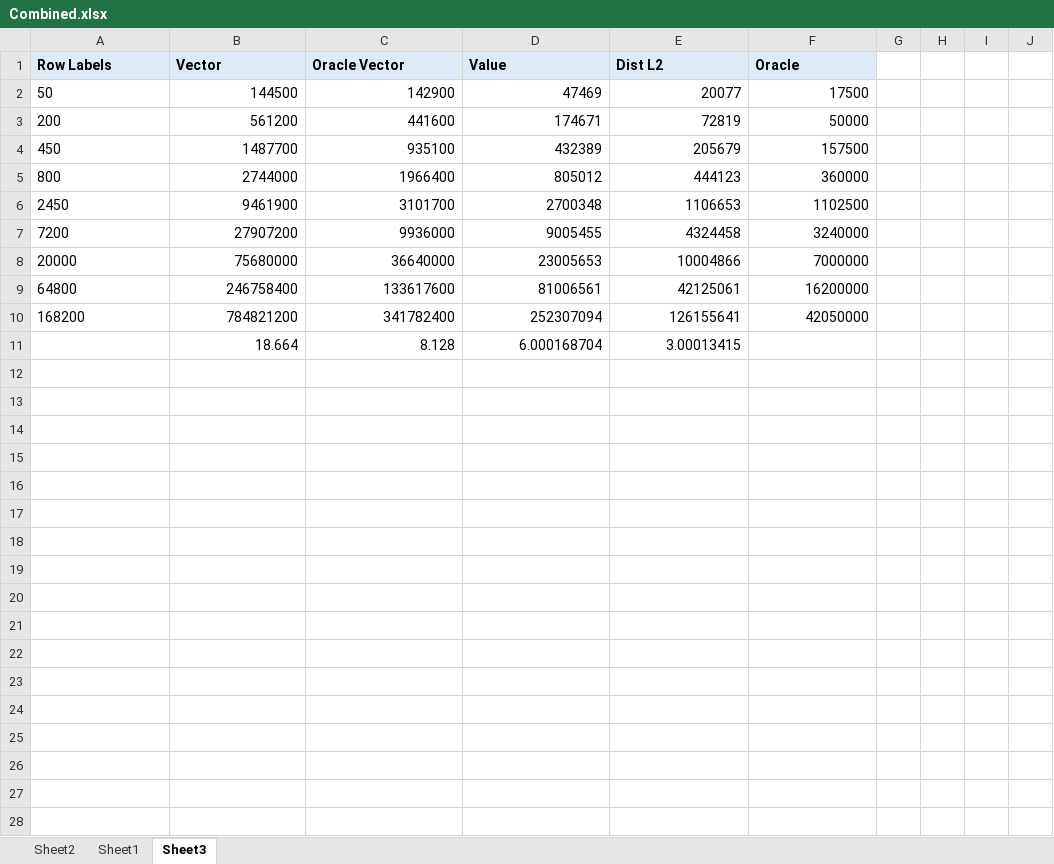
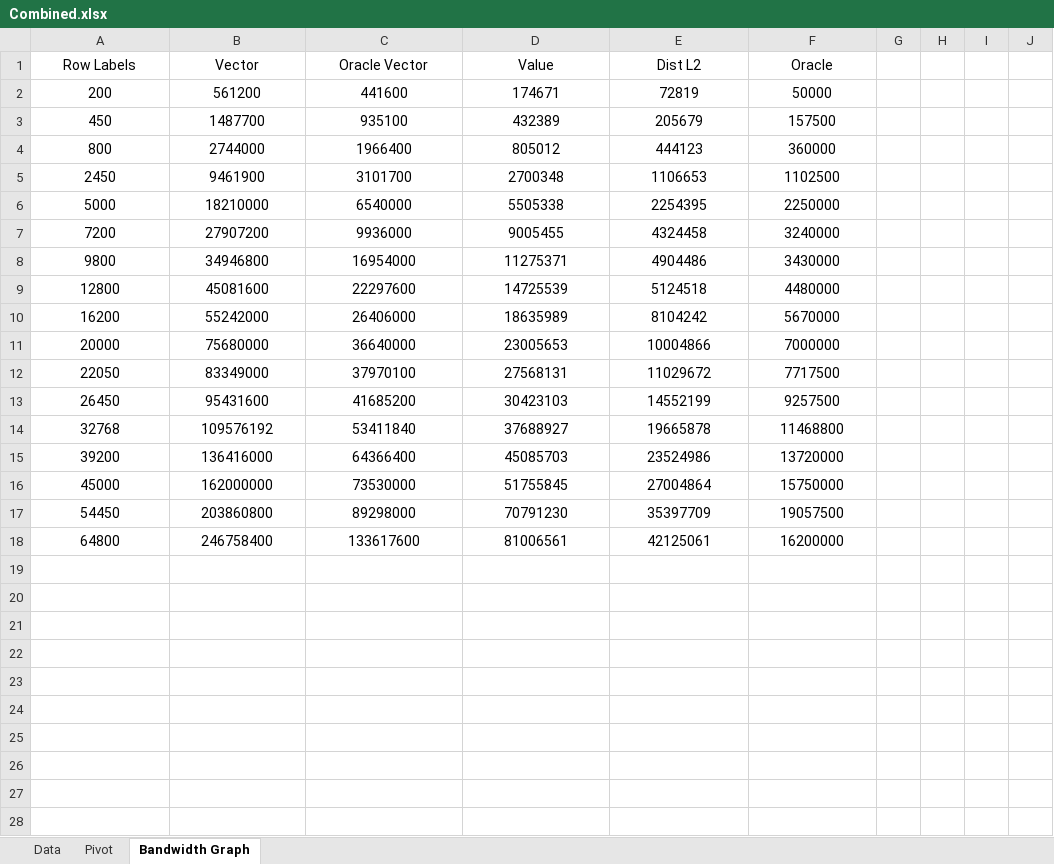
Before and after one commit to YuvalAlf/Distributed-Monitoring, an Excel workbook: Experiments/Inner Product/Big Area, Vendor/Combined.xlsx, sheet Bandwidth Graph, drawn as a sheet; only a part is shown; values as stored, in another font and other column widths than the file's, no borders; charts and pictures not drawn; removed rows and columns are numbered as before the commit, all else as after; rows hold the shown columns only; the diff covers the shown part only; the diff names each change by its address in the sheet, - before the commit and + after, or states it on an @@ line.

```diff
--- a/Experiments/Inner Product/Big Area, Vendor/Combined.xlsx (sheet Bandwidth Graph)
+++ b/Experiments/Inner Product/Big Area, Vendor/Combined.xlsx (sheet Bandwidth Graph)
-sheet tab: Sheet2
+sheet tab: Pivot
-sheet tab: Sheet1
+sheet tab: Data
-sheet tab: Sheet3
+sheet tab: Bandwidth Graph
@@ sheet tab order changed: Data | Pivot | Bandwidth Graph @@
@@ A1:F1 alignment: left → center, fill: #DEEBF7 → none, bold: on → off @@
-row 2: 50 | 144500 | 142900 | 47469 | 20077 | 17500
-A2:A5 alignment: left
+A2:A5 alignment: center
-B2:F5 alignment: right
+B2:F5 alignment: center
+row 6: 5000 | 18210000 | 6540000 | 5505338 | 2254395 | 2250000
-A7 alignment: left
+A7 alignment: center
-B7:F7 alignment: right
+B7:F7 alignment: center
+row 8: 9800 | 34946800 | 16954000 | 11275371 | 4904486 | 3430000
+row 9: 12800 | 45081600 | 22297600 | 14725539 | 5124518 | 4480000
+row 10: 16200 | 55242000 | 26406000 | 18635989 | 8104242 | 5670000
-A11 alignment: left
+A11 alignment: center
-B11:F11 alignment: right
+B11:F11 alignment: center
+row 12: 22050 | 83349000 | 37970100 | 27568131 | 11029672 | 7717500
+row 13: 26450 | 95431600 | 41685200 | 30423103 | 14552199 | 9257500
+row 14: 32768 | 109576192 | 53411840 | 37688927 | 19665878 | 11468800
+row 15: 39200 | 136416000 | 64366400 | 45085703 | 23524986 | 13720000
+row 16: 45000 | 162000000 | 73530000 | 51755845 | 27004864 | 15750000
+row 17: 54450 | 203860800 | 89298000 | 70791230 | 35397709 | 19057500
-A18 alignment: left
+A18 alignment: center
-B18:F18 alignment: right
+B18:F18 alignment: center
-row 19: 168200 | 784821200 | 341782400 | 252307094 | 126155641 | 42050000
+row 19: (empty)
-row 20:  | 18.664 | 8.128 | 6.000168704 | 3.00013415
+row 20: (empty)
+row 21: (empty)
+row 22: (empty)
+row 23: (empty)
+row 24: (empty)
+row 25: (empty)
+row 26: (empty)
+row 27: (empty)
+row 28: (empty)
```
Also changed, not shown: 8 added rows elsewhere in this sheet, sheet Data, sheet Pivot, charts or pictures, Experiments/Inner Product/Big Area, Vendor/InnerProduct__Dataset_TaxiTrips__Nodes_25__VectorLength_2450__Window_24__Iterations_750__Approximation_Lower0.5Upper2__DataSplit_Vendor.xlsx, Experiments/Previous Experiments/2019 07 09/Accumalation.xlsx, 36 other files.
